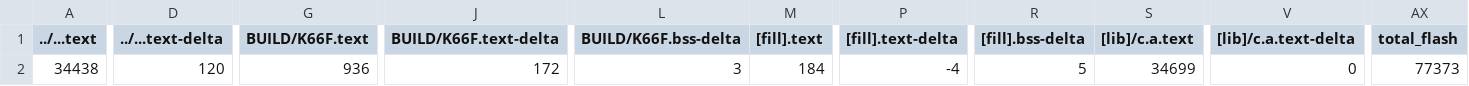
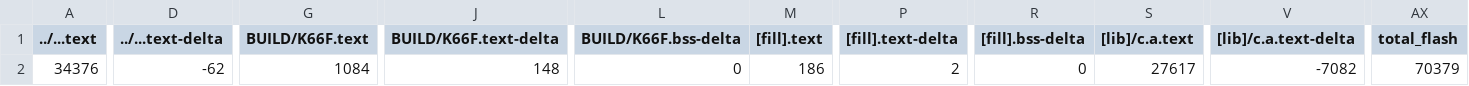
Before and after one commit to GakuSenDeSu/HW_2, a CSV file: HW_2_7SegmentDisplay/BUILD/K66F/GCC_ARM/HW_2_7SegmentDisplay_map.csv, drawn as a sheet; only a part is shown, gaps mark what is left out; the diff names each change by its address in the sheet, - before the commit and + after, or states it on an @@ line.

```diff
--- a/HW_2_7SegmentDisplay/BUILD/K66F/GCC_ARM/HW_2_7SegmentDisplay_map.csv
+++ b/HW_2_7SegmentDisplay/BUILD/K66F/GCC_ARM/HW_2_7SegmentDisplay_map.csv
-A2 (../...text): 34438
+A2 (../...text): 34376
-D2 (../...text-delta): 120
+D2 (../...text-delta): -62
-G2 (BUILD/K66F.text): 936
+G2 (BUILD/K66F.text): 1084
-J2 (BUILD/K66F.text-delta): 172
+J2 (BUILD/K66F.text-delta): 148
-L2 (BUILD/K66F.bss-delta): 3
+L2 (BUILD/K66F.bss-delta): 0
-M2 ([fill].text): 184
+M2 ([fill].text): 186
-P2 ([fill].text-delta): -4
+P2 ([fill].text-delta): 2
-R2 ([fill].bss-delta): 5
+R2 ([fill].bss-delta): 0
-S2 ([lib]/c.a.text): 34699
+S2 ([lib]/c.a.text): 27617
-V2 ([lib]/c.a.text-delta): 0
+V2 ([lib]/c.a.text-delta): -7082
-AX2 (total_flash): 77373
+AX2 (total_flash): 70379
```
Also changed, not shown: 11 other files.
